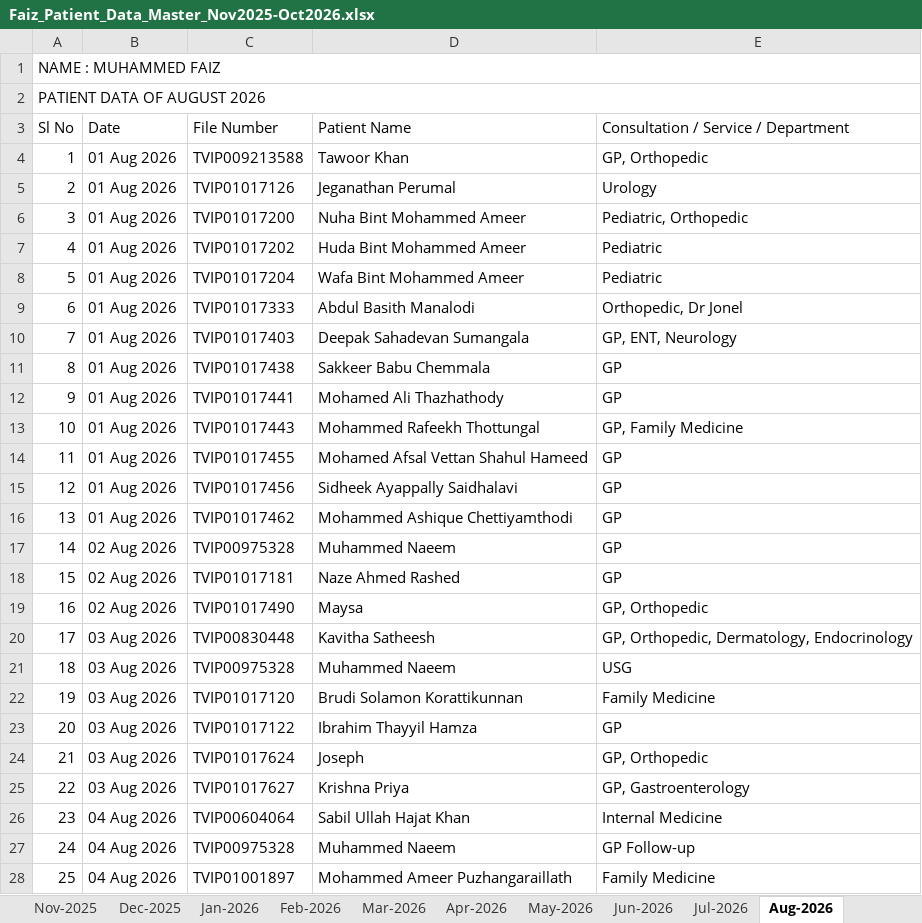
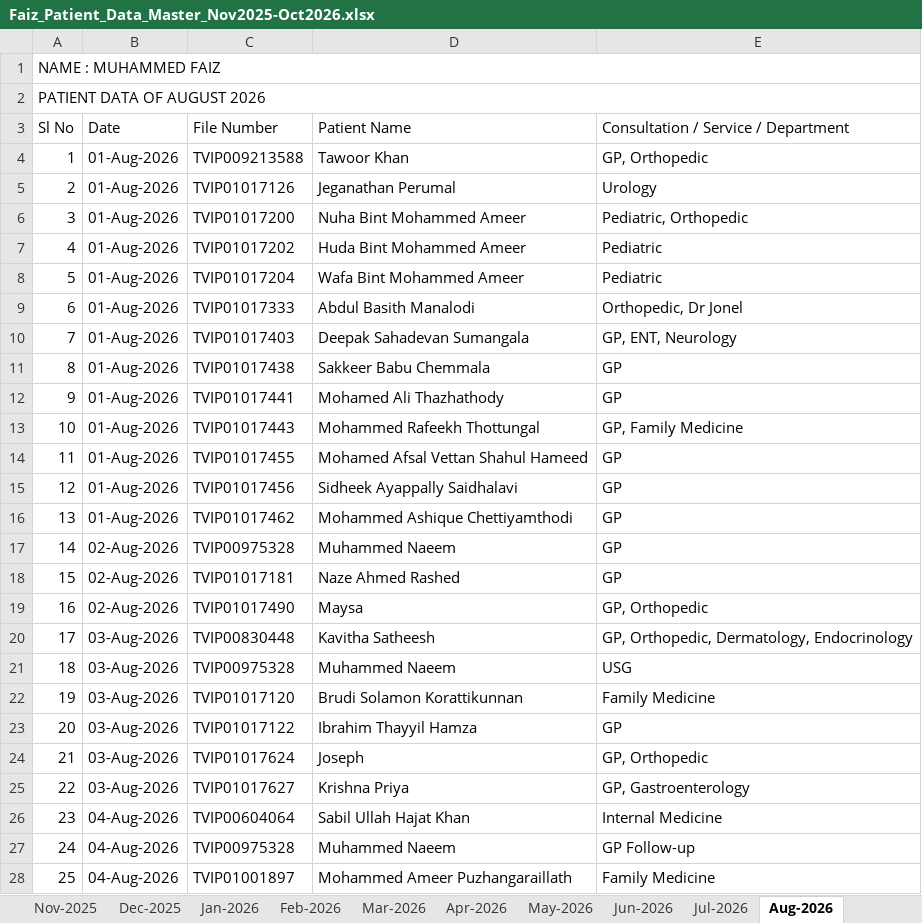
Before and after one commit to faizpachu313-star/patient-report, an Excel workbook: Faiz_Patient_Data_Master_Nov2025-Oct2026.xlsx, sheet Aug-2026, drawn as a sheet; only a part is shown; values as stored, in another font and other column widths than the file's, no cell formats; the diff covers the shown part only; the diff names each change by its address in the sheet, - before the commit and + after, or states it on an @@ line.

```diff
--- a/Faiz_Patient_Data_Master_Nov2025-Oct2026.xlsx (sheet Aug-2026)
+++ b/Faiz_Patient_Data_Master_Nov2025-Oct2026.xlsx (sheet Aug-2026)
-B4:B16 (Date): 01 Aug 2026
+B4:B16 (Date): 01-Aug-2026
-B17:B19 (Date): 02 Aug 2026
+B17:B19 (Date): 02-Aug-2026
-B20:B25 (Date): 03 Aug 2026
+B20:B25 (Date): 03-Aug-2026
-B26:B28 (Date): 04 Aug 2026
+B26:B28 (Date): 04-Aug-2026
```
Also changed, not shown: 66 edited cells elsewhere in this sheet, sheet Oct-2026, sheet Feb-2026, sheet Dec-2025, sheet Apr-2026, sheet Mar-2026, sheet Jun-2026, 6 more sheets, cell formats, 5 other files.
